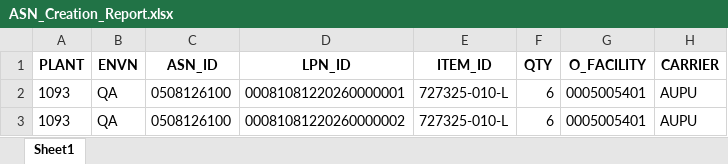
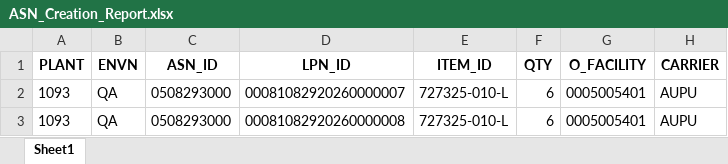
Before and after one commit to Vino0585/Nike, an Excel workbook: J30/Output_files/ASN_Creation_Report.xlsx, sheet Sheet1, drawn as a sheet; values as stored, in another font and other column widths than the file's, no borders; the diff names each change by its address in the sheet, - before the commit and + after, or states it on an @@ line.

```diff
--- a/J30/Output_files/ASN_Creation_Report.xlsx (sheet Sheet1)
+++ b/J30/Output_files/ASN_Creation_Report.xlsx (sheet Sheet1)
-C2:C3 (ASN_ID): 0508126100
+C2:C3 (ASN_ID): 0508293000
-D2 (LPN_ID): 00081081220260000001
+D2 (LPN_ID): 00081082920260000007
-D3 (LPN_ID): 00081081220260000002
+D3 (LPN_ID): 00081082920260000008
```
Also changed, not shown: J30/Australia_Impact/Input_files/Inbound_worksheet.xlsx, 29 other files.
